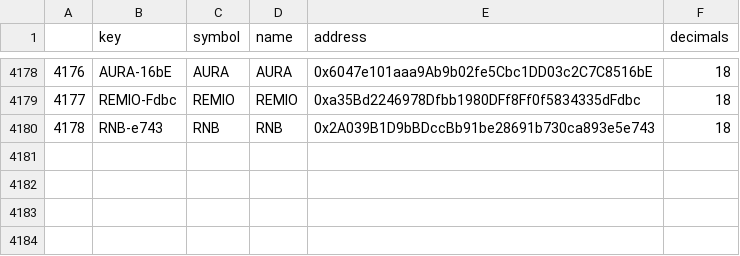
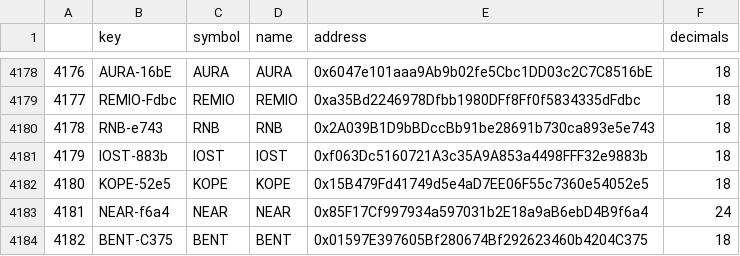
Before and after one commit to bancorprotocol/fastlane-bot, a CSV file: fastlane_bot/data/tokens.csv, drawn as a sheet; only a part is shown, gaps mark what is left out; the diff names each change by its address in the sheet, - before the commit and + after, or states it on an @@ line.

```diff
--- a/fastlane_bot/data/tokens.csv
+++ b/fastlane_bot/data/tokens.csv
+row 4181: 4179 | IOST-883b | IOST | IOST | 0xf063Dc5160721A3c35A9A853a4498FFF32e9883b | 18
+row 4182: 4180 | KOPE-52e5 | KOPE | KOPE | 0x15B479Fd41749d5e4aD7EE06F55c7360e54052e5 | 18
+row 4183: 4181 | NEAR-f6a4 | NEAR | NEAR | 0x85F17Cf997934a597031b2E18a9aB6ebD4B9f6a4 | 24
+row 4184: 4182 | BENT-C375 | BENT | BENT | 0x01597E397605Bf280674Bf292623460b4204C375 | 18
```
Also changed, not shown: 2 other files.
